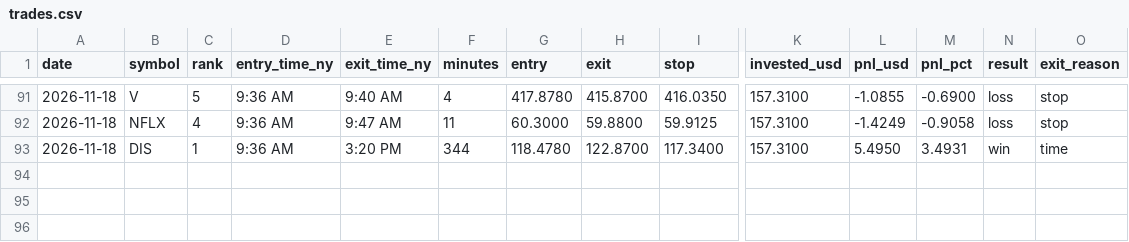
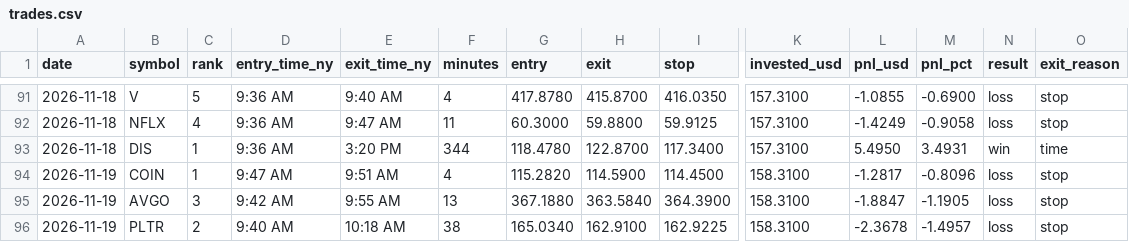
Before and after one commit to Mr-MTB/stock-assistant, a CSV file: journal/trades.csv, drawn as a sheet; only a part is shown, gaps mark what is left out; rows hold the shown columns only; the diff names each change by its address in the sheet, - before the commit and + after, or states it on an @@ line.

Commit message:
Update trade log, reports and journal

```diff
--- a/journal/trades.csv
+++ b/journal/trades.csv
+row 94: 2026-11-19 | COIN | 1 | 9:47 AM | 9:51 AM | 4 | 115.2820 | 114.5900 | 114.4500 | 158.3100 | -1.2817 | -0.8096 | loss | stop
+row 95: 2026-11-19 | AVGO | 3 | 9:42 AM | 9:55 AM | 13 | 367.1880 | 363.5840 | 364.3900 | 158.3100 | -1.8847 | -1.1905 | loss | stop
+row 96: 2026-11-19 | PLTR | 2 | 9:40 AM | 10:18 AM | 38 | 165.0340 | 162.9100 | 162.9225 | 158.3100 | -2.3678 | -1.4957 | loss | stop
```
Also changed, not shown: journal/days.csv, journal/signals.csv, 2 other files.
